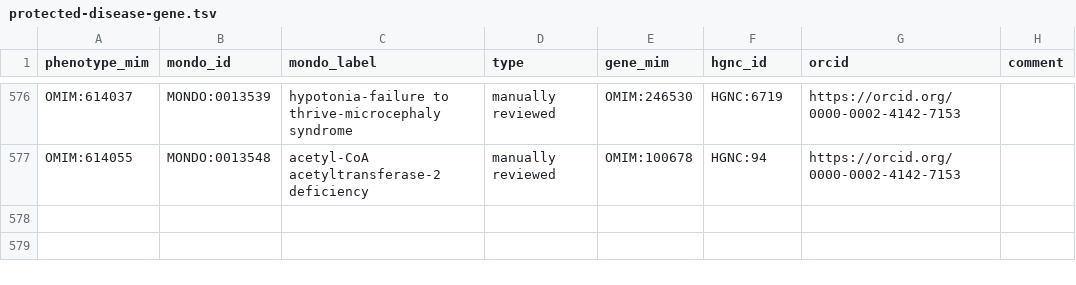
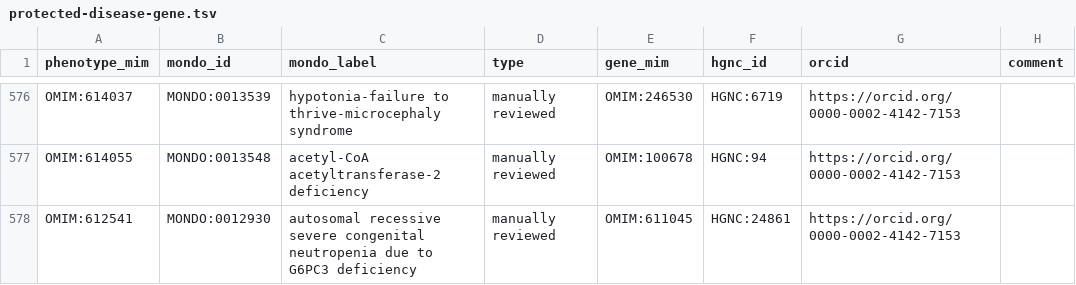
Before and after one commit to monarch-initiative/omim, a TSV file: data/protected-disease-gene.tsv, drawn as a sheet; only a part is shown, gaps mark what is left out; the diff names each change by its address in the sheet, - before the commit and + after, or states it on an @@ line.

Commit message:
added a protected disease-gene annotation
this gene-disease annotation has been reviewed and should be protected

```diff
--- a/data/protected-disease-gene.tsv
+++ b/data/protected-disease-gene.tsv
+row 578: OMIM:612541 | MONDO:0012930 | autosomal recessive severe congenital neutropenia due to G6PC3 deficiency | manually reviewed | OMIM:611045 | HGNC:24861 | https://orcid.org/0000-0002-4142-7153
```
